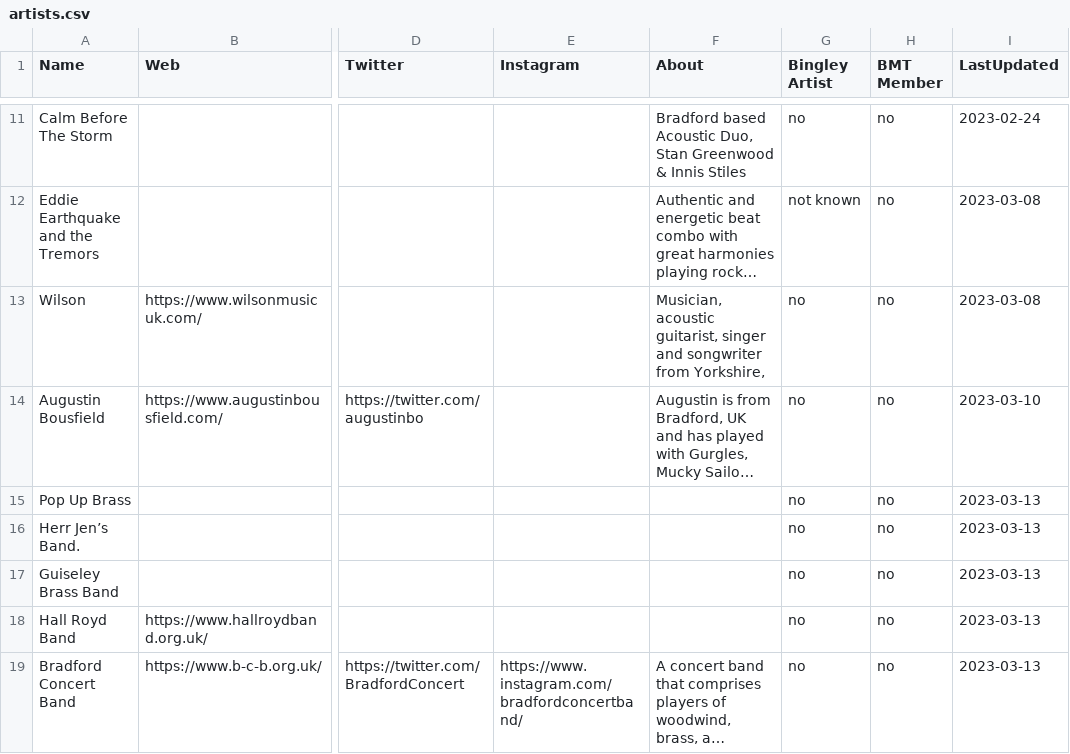
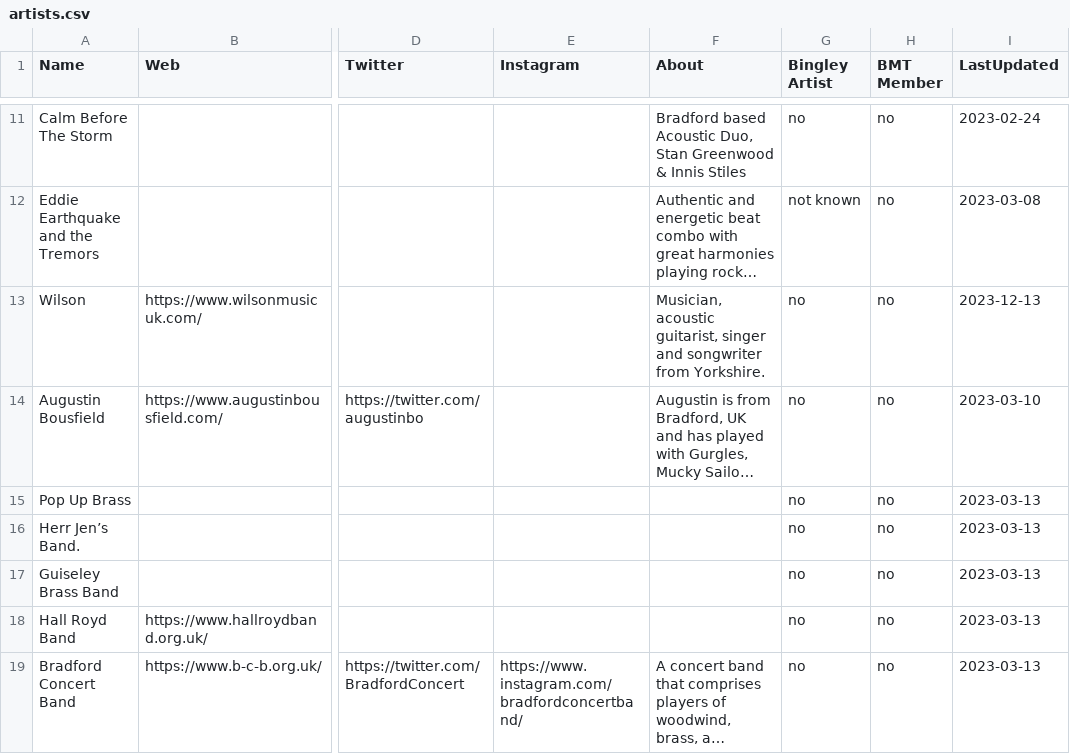
Before and after one commit to caprenter/bingley-music-town, a CSV file: docs/_data/artists.csv, drawn as a sheet; only a part is shown, gaps mark what is left out; long unchanged cells end in …; the diff names each change by its address in the sheet, - before the commit and + after, or states it on an @@ line.

```diff
--- a/docs/_data/artists.csv
+++ b/docs/_data/artists.csv
-F13 (About): …songwriter from Yorkshire,
+F13 (About): …songwriter from Yorkshire.
-I13 (LastUpdated): 2023-03-08
+I13 (LastUpdated): 2023-12-13
```
Also changed, not shown: docs/_data/events.csv.
